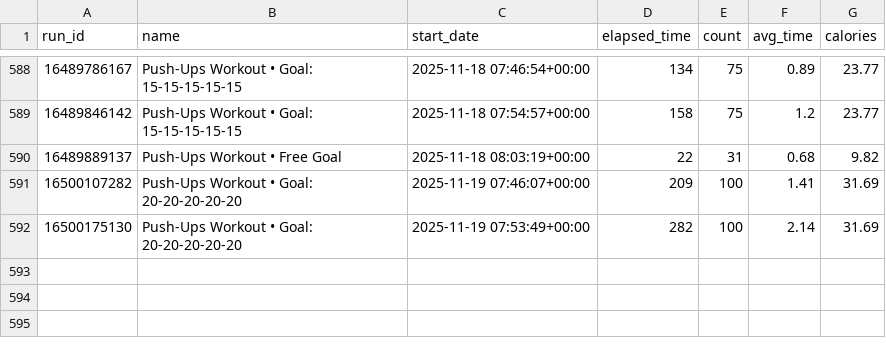
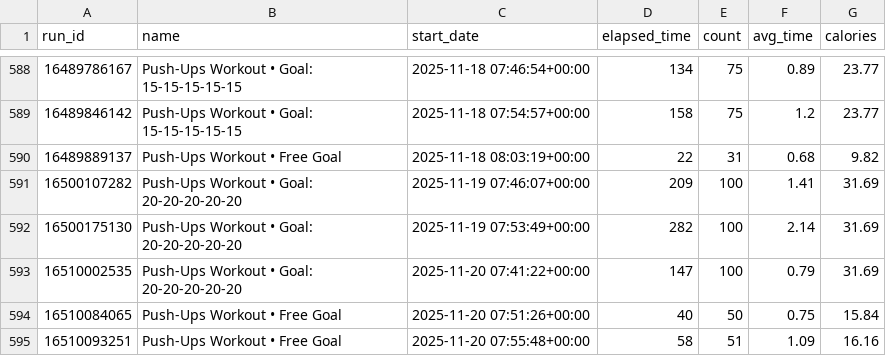
Before and after one commit to Andy963/pushup_page, a CSV file: pushup_data.csv, drawn as a sheet; only a part is shown, gaps mark what is left out; the diff names each change by its address in the sheet, - before the commit and + after, or states it on an @@ line.

Commit message:
Update SVG charts, data.db, and pushup_data.csv

```diff
--- a/pushup_data.csv
+++ b/pushup_data.csv
+row 593: 16510002535 | Push-Ups Workout • Goal: 20-20-20-20-20 | 2025-11-20 07:41:22+00:00 | 147 | 100 | 0.79 | 31.69
+row 594: 16510084065 | Push-Ups Workout • Free Goal | 2025-11-20 07:51:26+00:00 | 40 | 50 | 0.75 | 15.84
+row 595: 16510093251 | Push-Ups Workout • Free Goal | 2025-11-20 07:55:48+00:00 | 58 | 51 | 1.09 | 16.16
```
Also changed, not shown: 5 other files.
